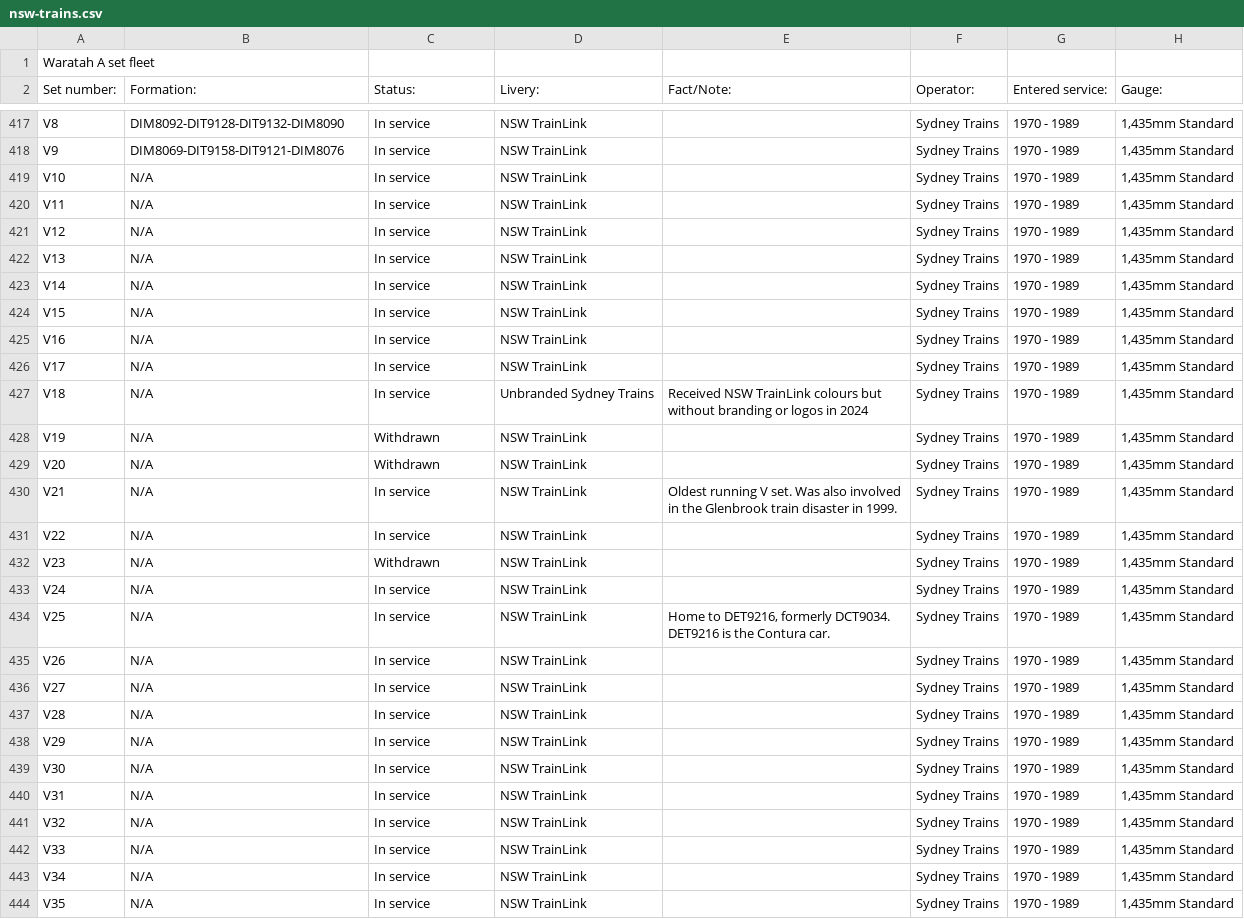
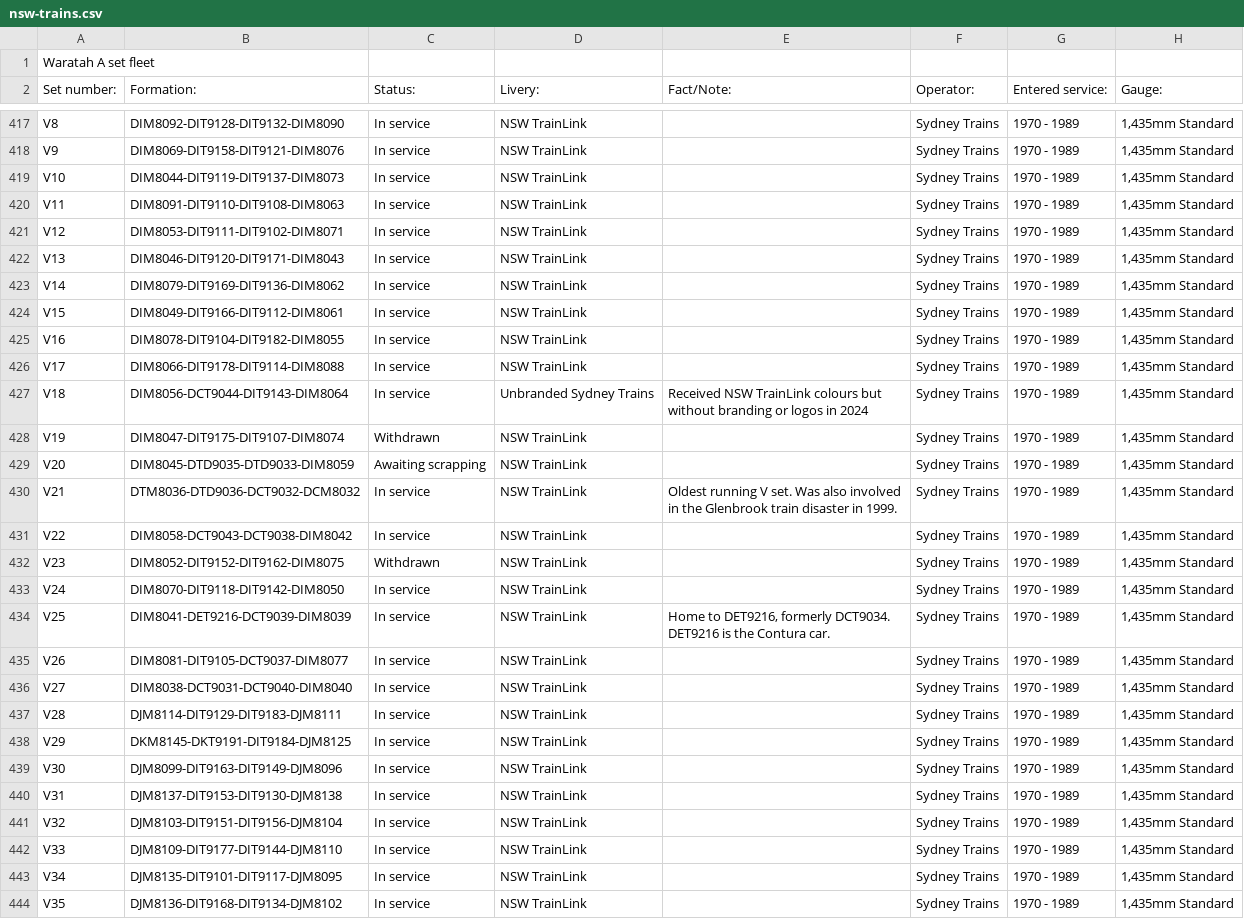
Before and after one commit to minirobinbin/TrackPulse-Vic, a CSV file: utils/datalists/nsw-trains.csv, drawn as a sheet; only a part is shown, gaps mark what is left out; the diff covers the shown part only.

```diff
--- a/utils/datalists/nsw-trains.csv
+++ b/utils/datalists/nsw-trains.csv
@@ -418,27 +418,27 @@ V8,DIM8092-DIT9128-DIT9132-DIM8090,In service,NSW TrainLink,,Sydney Trains,1970
 V9,DIM8069-DIT9158-DIT9121-DIM8076,In service,NSW TrainLink,,Sydney Trains,1970 - 1989,"1,435mm Standard"
-V10,N/A,In service,NSW TrainLink,,Sydney Trains,1970 - 1989,"1,435mm Standard"
-V11,N/A,In service,NSW TrainLink,,Sydney Trains,1970 - 1989,"1,435mm Standard"
-V12,N/A,In service,NSW TrainLink,,Sydney Trains,1970 - 1989,"1,435mm Standard"
-V13,N/A,In service,NSW TrainLink,,Sydney Trains,1970 - 1989,"1,435mm Standard"
-V14,N/A,In service,NSW TrainLink,,Sydney Trains,1970 - 1989,"1,435mm Standard"
-V15,N/A,In service,NSW TrainLink,,Sydney Trains,1970 - 1989,"1,435mm Standard"
-V16,N/A,In service,NSW TrainLink,,Sydney Trains,1970 - 1989,"1,435mm Standard"
-V17,N/A,In service,NSW TrainLink,,Sydney Trains,1970 - 1989,"1,435mm Standard"
-V18,N/A,In service,Unbranded Sydney Trains,Received NSW TrainLink colours but without branding or logos in 2024,Sydney Trains,1970 - 1989,"1,435mm Standard"
-V19,N/A,Withdrawn,NSW TrainLink,,Sydney Trains,1970 - 1989,"1,435mm Standard"
-V20,N/A,Withdrawn,NSW TrainLink,,Sydney Trains,1970 - 1989,"1,435mm Standard"
-V21,N/A,In service,NSW TrainLink,Oldest running V set. Was also involved in the Glenbrook train disaster in 1999.,Sydney Trains,1970 - 1989,"1,435mm Standard"
-V22,N/A,In service,NSW TrainLink,,Sydney Trains,1970 - 1989,"1,435mm Standard"
-V23,N/A,Withdrawn,NSW TrainLink,,Sydney Trains,1970 - 1989,"1,435mm Standard"
-V24,N/A,In service,NSW TrainLink,,Sydney Trains,1970 - 1989,"1,435mm Standard"
-V25,N/A,In service,NSW TrainLink,"Home to DET9216, formerly DCT9034. DET9216 is the Contura car. ",Sydney Trains,1970 - 1989,"1,435mm Standard"
-V26,N/A,In service,NSW TrainLink,,Sydney Trains,1970 - 1989,"1,435mm Standard"
-V27,N/A,In service,NSW TrainLink,,Sydney Trains,1970 - 1989,"1,435mm Standard"
-V28,N/A,In service,NSW TrainLink,,Sydney Trains,1970 - 1989,"1,435mm Standard"
-V29,N/A,In service,NSW TrainLink,,Sydney Trains,1970 - 1989,"1,435mm Standard"
-V30,N/A,In service,NSW TrainLink,,Sydney Trains,1970 - 1989,"1,435mm Standard"
-V31,N/A,In service,NSW TrainLink,,Sydney Trains,1970 - 1989,"1,435mm Standard"
-V32,N/A,In service,NSW TrainLink,,Sydney Trains,1970 - 1989,"1,435mm Standard"
-V33,N/A,In service,NSW TrainLink,,Sydney Trains,1970 - 1989,"1,435mm Standard"
-V34,N/A,In service,NSW TrainLink,,Sydney Trains,1970 - 1989,"1,435mm Standard"
-V35,N/A,In service,NSW TrainLink,,Sydney Trains,1970 - 1989,"1,435mm Standard"
+V10,DIM8044-DIT9119-DIT9137-DIM8073,In service,NSW TrainLink,,Sydney Trains,1970 - 1989,"1,435mm Standard"
+V11,DIM8091-DIT9110-DIT9108-DIM8063,In service,NSW TrainLink,,Sydney Trains,1970 - 1989,"1,435mm Standard"
+V12,DIM8053-DIT9111-DIT9102-DIM8071,In service,NSW TrainLink,,Sydney Trains,1970 - 1989,"1,435mm Standard"
+V13,DIM8046-DIT9120-DIT9171-DIM8043,In service,NSW TrainLink,,Sydney Trains,1970 - 1989,"1,435mm Standard"
+V14,DIM8079-DIT9169-DIT9136-DIM8062,In service,NSW TrainLink,,Sydney Trains,1970 - 1989,"1,435mm Standard"
+V15,DIM8049-DIT9166-DIT9112-DIM8061,In service,NSW TrainLink,,Sydney Trains,1970 - 1989,"1,435mm Standard"
+V16,DIM8078-DIT9104-DIT9182-DIM8055,In service,NSW TrainLink,,Sydney Trains,1970 - 1989,"1,435mm Standard"
+V17,DIM8066-DIT9178-DIT9114-DIM8088,In service,NSW TrainLink,,Sydney Trains,1970 - 1989,"1,435mm Standard"
+V18,DIM8056-DCT9044-DIT9143-DIM8064,In service,Unbranded Sydney Trains,Received NSW TrainLink colours but without branding or logos in 2024,Sydney Trains,1970 - 1989,"1,435mm Standard"
+V19,DIM8047-DIT9175-DIT9107-DIM8074,Withdrawn,NSW TrainLink,,Sydney Trains,1970 - 1989,"1,435mm Standard"
+V20,DIM8045-DTD9035-DTD9033-DIM8059,Awaiting scrapping,NSW TrainLink,,Sydney Trains,1970 - 1989,"1,435mm Standard"
+V21,DTM8036-DTD9036-DCT9032-DCM8032,In service,NSW TrainLink,Oldest running V set. Was also involved in the Glenbrook train disaster in 1999.,Sydney Trains,1970 - 1989,"1,435mm Standard"
+V22,DIM8058-DCT9043-DCT9038-DIM8042,In service,NSW TrainLink,,Sydney Trains,1970 - 1989,"1,435mm Standard"
+V23,DIM8052-DIT9152-DIT9162-DIM8075,Withdrawn,NSW TrainLink,,Sydney Trains,1970 - 1989,"1,435mm Standard"
+V24,DIM8070-DIT9118-DIT9142-DIM8050,In service,NSW TrainLink,,Sydney Trains,1970 - 1989,"1,435mm Standard"
+V25,DIM8041-DET9216-DCT9039-DIM8039,In service,NSW TrainLink,"Home to DET9216, formerly DCT9034. DET9216 is the Contura car. ",Sydney Trains,1970 - 1989,"1,435mm Standard"
+V26,DIM8081-DIT9105-DCT9037-DIM8077,In service,NSW TrainLink,,Sydney Trains,1970 - 1989,"1,435mm Standard"
+V27,DIM8038-DCT9031-DCT9040-DIM8040,In service,NSW TrainLink,,Sydney Trains,1970 - 1989,"1,435mm Standard"
+V28,DJM8114-DIT9129-DIT9183-DJM8111,In service,NSW TrainLink,,Sydney Trains,1970 - 1989,"1,435mm Standard"
+V29,DKM8145-DKT9191-DIT9184-DJM8125,In service,NSW TrainLink,,Sydney Trains,1970 - 1989,"1,435mm Standard"
+V30,DJM8099-DIT9163-DIT9149-DJM8096,In service,NSW TrainLink,,Sydney Trains,1970 - 1989,"1,435mm Standard"
+V31,DJM8137-DIT9153-DIT9130-DJM8138,In service,NSW TrainLink,,Sydney Trains,1970 - 1989,"1,435mm Standard"
+V32,DJM8103-DIT9151-DIT9156-DJM8104,In service,NSW TrainLink,,Sydney Trains,1970 - 1989,"1,435mm Standard"
+V33,DJM8109-DIT9177-DIT9144-DJM8110,In service,NSW TrainLink,,Sydney Trains,1970 - 1989,"1,435mm Standard"
+V34,DJM8135-DIT9101-DIT9117-DJM8095,In service,NSW TrainLink,,Sydney Trains,1970 - 1989,"1,435mm Standard"
+V35,DJM8136-DIT9168-DIT9134-DJM8102,In service,NSW TrainLink,,Sydney Trains,1970 - 1989,"1,435mm Standard"
```
Also changed, not shown: 20 edited cells elsewhere in this file, 2 other files.
